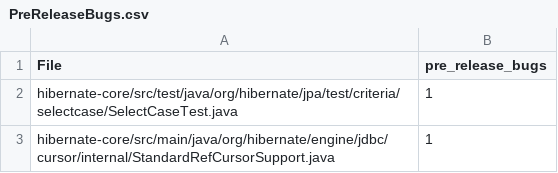
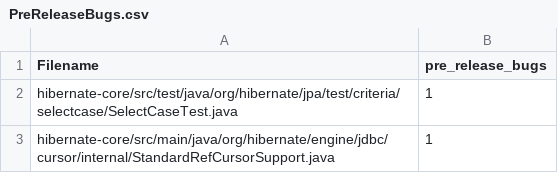
Before and after one commit to AnirudhBoddu/SoftwareMiningandAnalysis, a CSV file: Project/Metrics/PreReleaseBugs.csv, drawn as a sheet; only a part is shown.

```diff
--- a/Project/Metrics/PreReleaseBugs.csv
+++ b/Project/Metrics/PreReleaseBugs.csv
@@ -1,2 +1,2 @@
-File,pre_release_bugs
+Filename,pre_release_bugs
 hibernate-core/src/test/java/org/hibernate/jpa/test/criteria/selectcase/SelectCaseTest.java,1
```
Also changed, not shown: Project/Metrics/PostReleaseBugs.csv, 3 other files.
